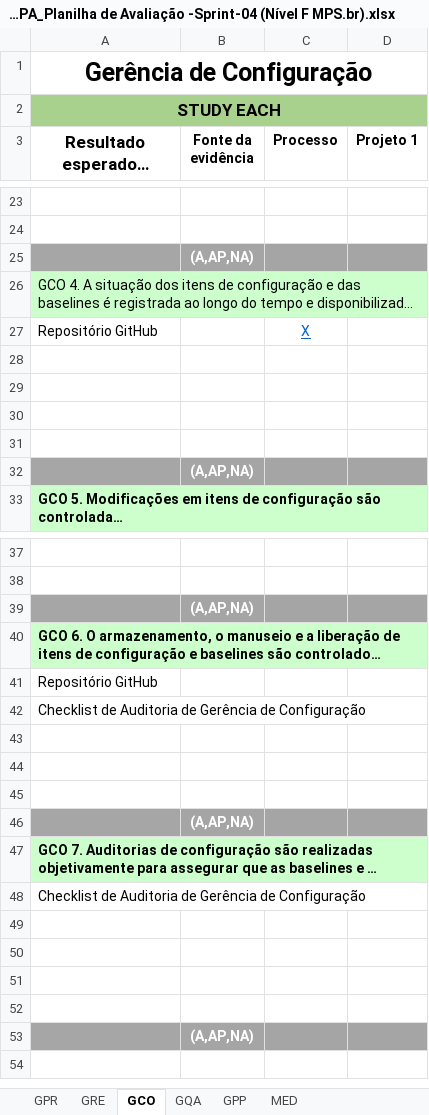
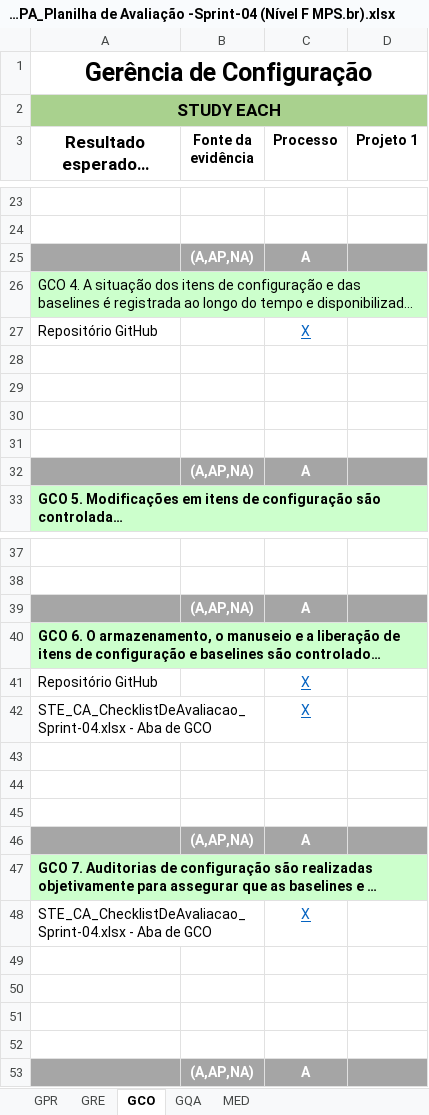
Before and after one commit to TiagoDamascena/PGP-2016, an Excel workbook: docs/Project Docs/STE_CER_Planilhas de Avaliação/STE_PA_Planilha de Avaliação -Sprint-04 (Nível F MPS.br).xlsx, sheet GCO, drawn as a sheet; only a part is shown, gaps mark what is left out; long unchanged cells end in …; values as stored, in another font and other column widths than the file's, no borders; conditional formats not drawn; removed rows and columns are numbered as before the commit, all else as after; the diff covers the shown part only; the diff names each change by its address in the sheet, - before the commit and + after, or states it on an @@ line.

```diff
--- a/docs/Project Docs/STE_CER_Planilhas de Avaliação/STE_PA_Planilha de Avaliação -Sprint-04 (Nível F MPS.br).xlsx (sheet GCO)
+++ b/docs/Project Docs/STE_CER_Planilhas de Avaliação/STE_PA_Planilha de Avaliação -Sprint-04 (Nível F MPS.br).xlsx (sheet GCO)
-sheet tab: GPP
-C25 (Processo): (empty)
+C25 (Processo): A
-C32 (Processo): (empty)
+C32 (Processo): A
-C39 (Processo): (empty)
+C39 (Processo): A
-C41 (Processo): (empty)
+C41 (Processo): X
-row 42: Checklist de Auditoria de Gerência de Configuração
+row 42: STE_CA_ChecklistDeAvaliacao_Sprint-04.xlsx - Aba de GCO |  | X
-C46 (Processo): (empty)
+C46 (Processo): A
-row 48: Checklist de Auditoria de Gerência de Configuração
+row 48: STE_CA_ChecklistDeAvaliacao_Sprint-04.xlsx - Aba de GCO |  | X
-C53 (Processo): (empty)
+C53 (Processo): A
```
Also changed, not shown: 1 added row, 1 removed row and 3 edited cells elsewhere in this sheet, sheet MED, sheet GQA, sheet GPR, sheet GRE, formulas that keep their value.
